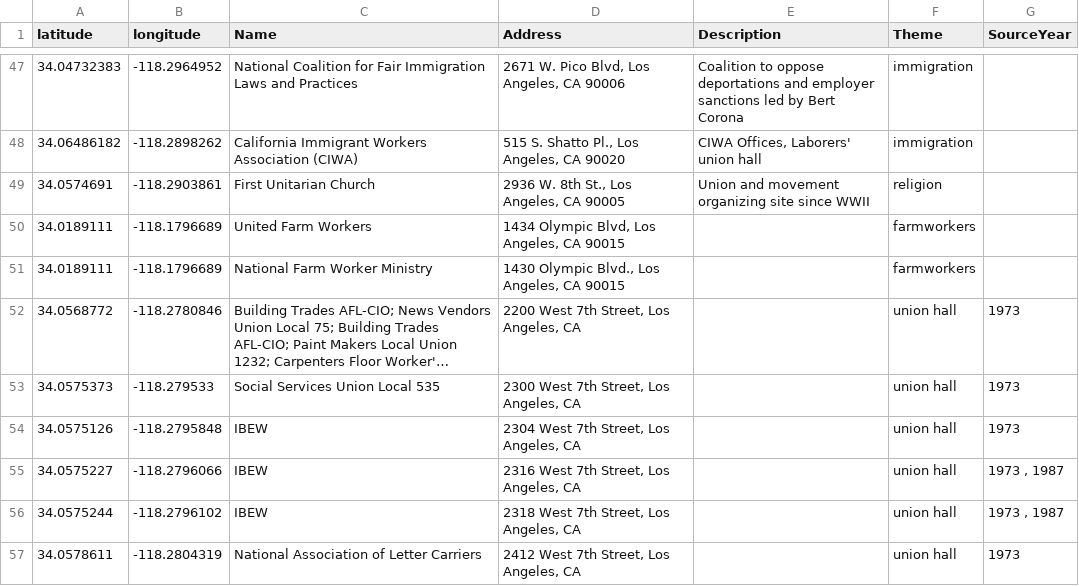
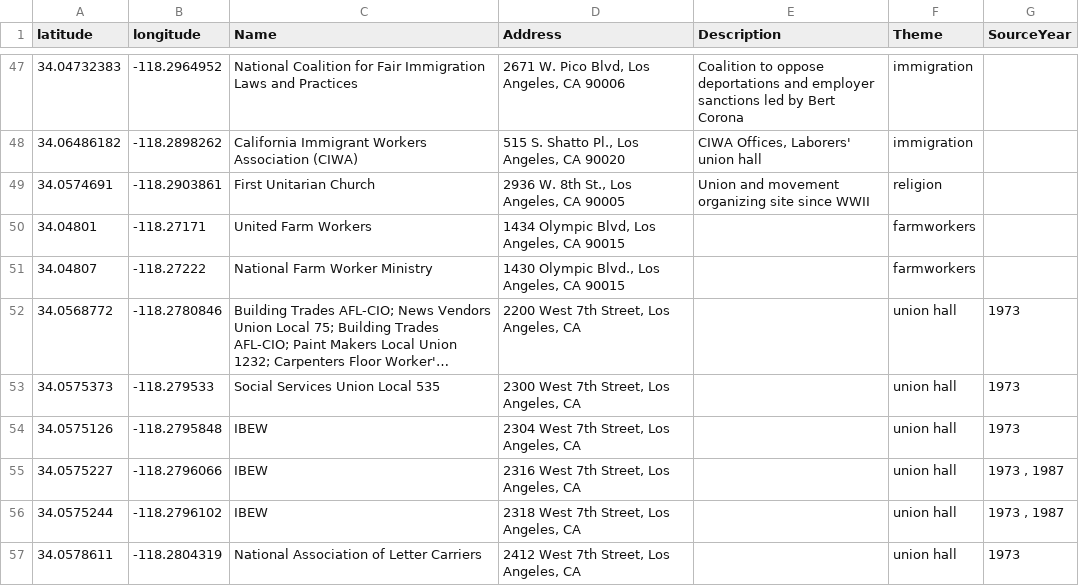
Before and after one commit to higbie/LA-labor-map, a CSV file: data/LaborCenterMap.csv, drawn as a sheet; only a part is shown, gaps mark what is left out; long unchanged cells end in …; the diff names each change by its address in the sheet, - before the commit and + after, or states it on an @@ line.

Commit message:
Corrected UFW sites to W Olympic

```diff
--- a/data/LaborCenterMap.csv
+++ b/data/LaborCenterMap.csv
-A50 (latitude): 34.0189111
+A50 (latitude): 34.04801
-B50 (longitude): -118.1796689
+B50 (longitude): -118.27171
-A51 (latitude): 34.0189111
+A51 (latitude): 34.04807
-B51 (longitude): -118.1796689
+B51 (longitude): -118.27222
```
